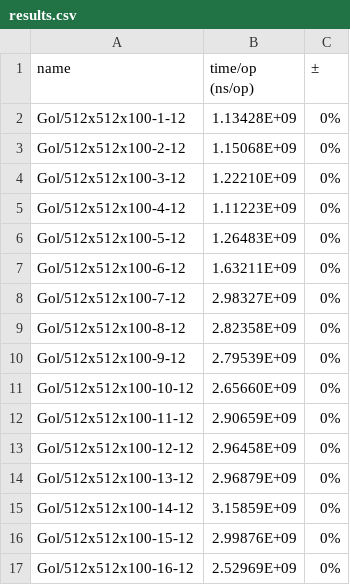
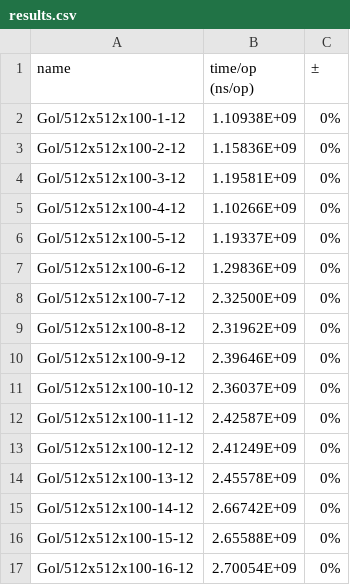
Before and after one commit to moRaid2002/distributed-Conway-Game-of-Life, a CSV file: results.csv, drawn as a sheet.

Commit message:
jcjw

```diff
--- a/results.csv
+++ b/results.csv
@@ -1,17 +1,17 @@
 name,time/op (ns/op),±
-Gol/512x512x100-1-12,1.13428E+09,0%
-Gol/512x512x100-2-12,1.15068E+09,0%
-Gol/512x512x100-3-12,1.22210E+09,0%
-Gol/512x512x100-4-12,1.11223E+09,0%
-Gol/512x512x100-5-12,1.26483E+09,0%
-Gol/512x512x100-6-12,1.63211E+09,0%
-Gol/512x512x100-7-12,2.98327E+09,0%
-Gol/512x512x100-8-12,2.82358E+09,0%
-Gol/512x512x100-9-12,2.79539E+09,0%
-Gol/512x512x100-10-12,2.65660E+09,0%
-Gol/512x512x100-11-12,2.90659E+09,0%
-Gol/512x512x100-12-12,2.96458E+09,0%
-Gol/512x512x100-13-12,2.96879E+09,0%
-Gol/512x512x100-14-12,3.15859E+09,0%
-Gol/512x512x100-15-12,2.99876E+09,0%
-Gol/512x512x100-16-12,2.52969E+09,0%
+Gol/512x512x100-1-12,1.10938E+09,0%
+Gol/512x512x100-2-12,1.15836E+09,0%
+Gol/512x512x100-3-12,1.19581E+09,0%
+Gol/512x512x100-4-12,1.10266E+09,0%
+Gol/512x512x100-5-12,1.19337E+09,0%
+Gol/512x512x100-6-12,1.29836E+09,0%
+Gol/512x512x100-7-12,2.32500E+09,0%
+Gol/512x512x100-8-12,2.31962E+09,0%
+Gol/512x512x100-9-12,2.39646E+09,0%
+Gol/512x512x100-10-12,2.36037E+09,0%
+Gol/512x512x100-11-12,2.42587E+09,0%
+Gol/512x512x100-12-12,2.41249E+09,0%
+Gol/512x512x100-13-12,2.45578E+09,0%
+Gol/512x512x100-14-12,2.66742E+09,0%
+Gol/512x512x100-15-12,2.65588E+09,0%
+Gol/512x512x100-16-12,2.70054E+09,0%
```
